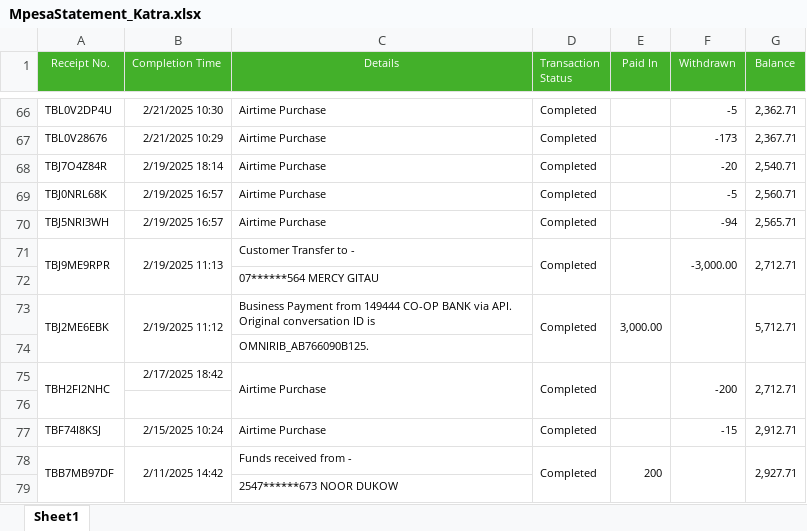
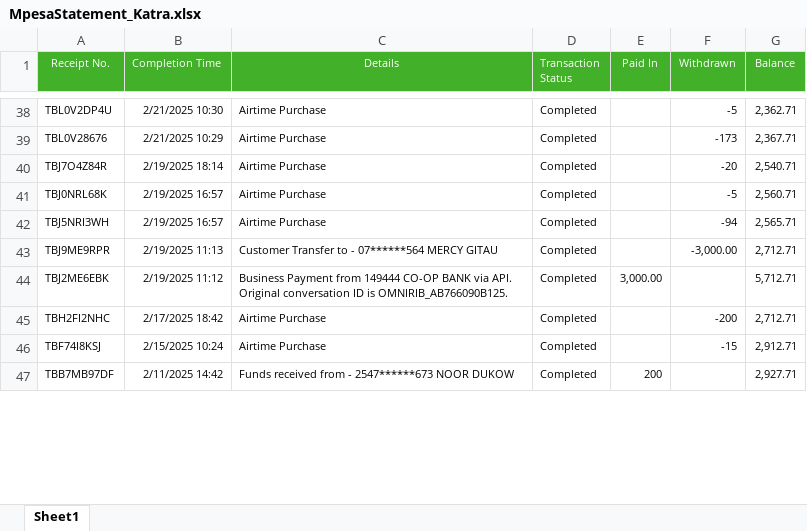
Before and after one commit to Brian342/JupyterNoteBook, an Excel workbook: datasets/MpesaStatement_Katra.xlsx, sheet Sheet1, drawn as a sheet; only a part is shown, gaps mark what is left out; values as stored, in another font and other column widths than the file's, no borders; removed rows and columns are numbered as before the commit, all else as after; the diff covers the shown part only; the diff names each change by its address in the sheet, - before the commit and + after, or states it on an @@ line.

```diff
--- a/datasets/MpesaStatement_Katra.xlsx (sheet Sheet1)
+++ b/datasets/MpesaStatement_Katra.xlsx (sheet Sheet1)
-A71:A72 merged
-B71:B72 merged
-C43 (Details): Customer Transfer to -
+C43 (Details): Customer Transfer to - 07******564 MERCY GITAU
-D71:D72 merged
-E71:E72 merged
-F71:F72 merged
-G71:G72 merged
-row 72:  |  | 07******564 MERCY GITAU
-A73:A74 merged
-B73:B74 merged
-C44 (Details): …ID is
+C44 (Details): …ID is OMNIRIB_AB766090B125.
-D73:D74 merged
-E73:E74 merged
-F73:F74 merged
-G73:G74 merged
-row 74:  |  | OMNIRIB_AB766090B125.
-A75:A76 merged
-C75:C76 merged
-D75:D76 merged
-E75:E76 merged
-F75:F76 merged
-G75:G76 merged
-row 76: (empty)
-A78:A79 merged
-B78:B79 merged
-C47 (Details): Funds received from -
+C47 (Details): Funds received from - 2547******673 NOOR DUKOW
-D78:D79 merged
-E78:E79 merged
-F78:F79 merged
-G78:G79 merged
-row 79:  |  | 2547******673 NOOR DUKOW
```
Also changed, not shown: 51 removed rows, 23 edited cells, cell formats and merged cells elsewhere in this sheet, 3 other files.
